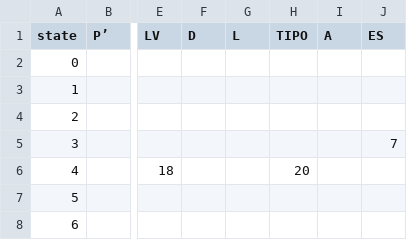
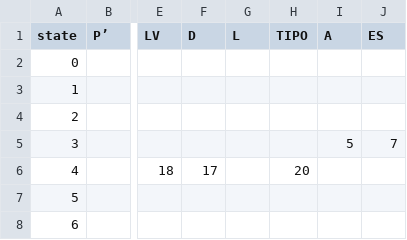
Before and after one commit to danielbibit/COMP1-UFG, a CSV file: compiler/syntax/goto.csv, drawn as a sheet; only a part is shown, gaps mark what is left out; the diff names each change by its address in the sheet, - before the commit and + after, or states it on an @@ line.

Commit message:
Fix goto table

```diff
--- a/compiler/syntax/goto.csv
+++ b/compiler/syntax/goto.csv
-I5 (A): (empty)
+I5 (A): 5
-F6 (D): (empty)
+F6 (D): 17
```
Also changed, not shown: 3 other files.
